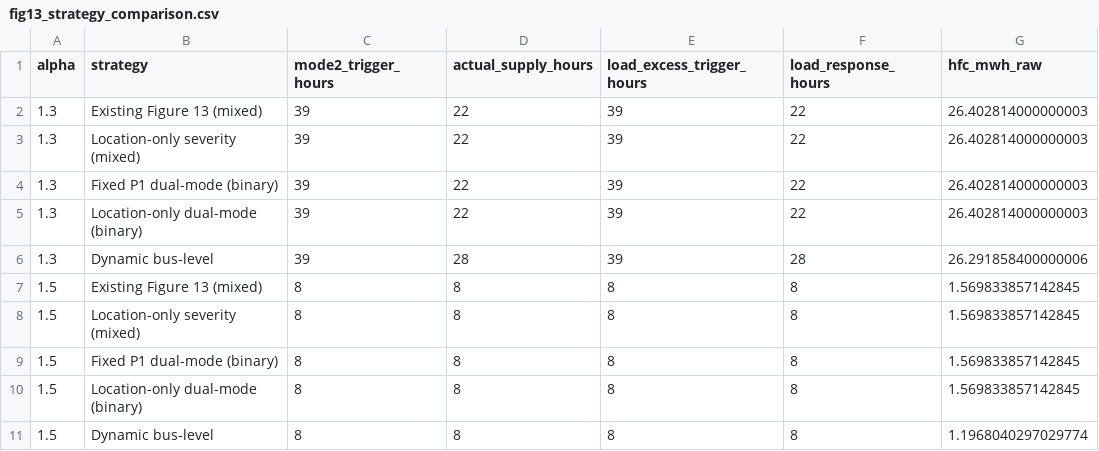
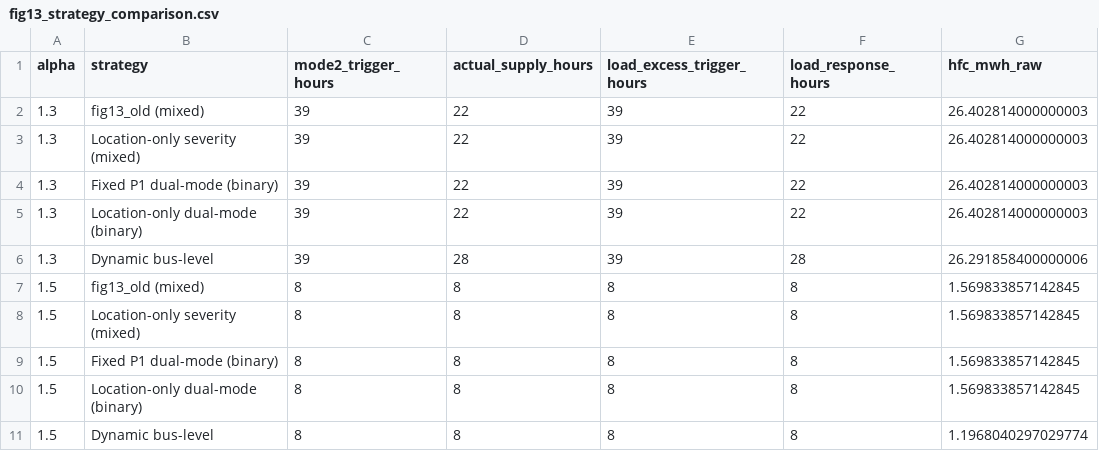
Before and after one commit to hjinyy/HB-MPS, a CSV file: results/fig13_strategy_comparison.csv, drawn as a sheet; only a part is shown; the diff names each change by its address in the sheet, - before the commit and + after, or states it on an @@ line.

Commit message:
Split dynamic dispatch validation into Figures 13 and 14

```diff
--- a/results/fig13_strategy_comparison.csv
+++ b/results/fig13_strategy_comparison.csv
-B2 (strategy): Existing Figure 13 (mixed)
+B2 (strategy): fig13_old (mixed)
-B7 (strategy): Existing Figure 13 (mixed)
+B7 (strategy): fig13_old (mixed)
```
Also changed, not shown: 21 other files.
